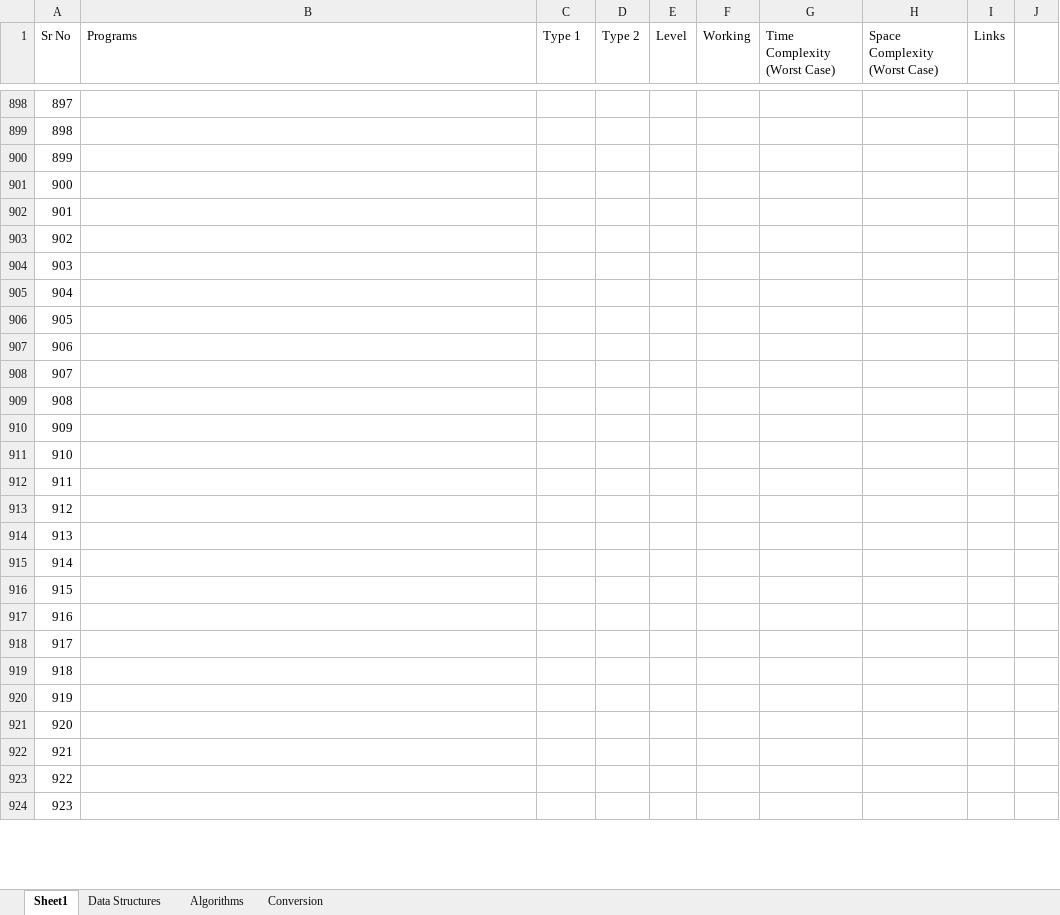
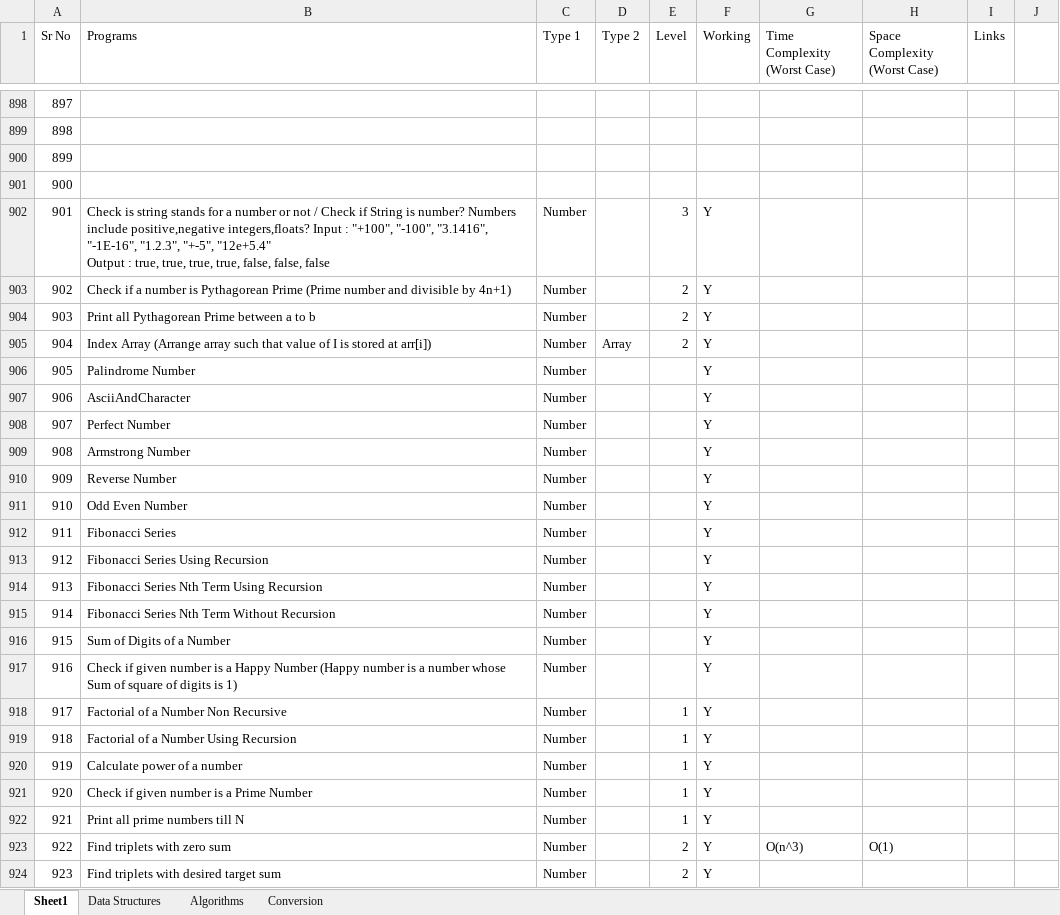
Before and after one commit to Pushkar6891/All_In_One_Java_Maven_Project, an Excel workbook: java_all.xlsx, sheet Sheet1, drawn as a sheet; only a part is shown, gaps mark what is left out; values as stored, in another font and other column widths than the file's, no cell formats; ↵ is a line break in a cell; the diff covers the shown part only; the diff names each change by its address in the sheet, - before the commit and + after, or states it on an @@ line.

Commit message:
updated excel

```diff
--- a/java_all.xlsx (sheet Sheet1)
+++ b/java_all.xlsx (sheet Sheet1)
-B902 (Programs): (empty)
+B902 (Programs): Check is string stands for a number or not / Check if String is number? Numbers include positive,negative integers,floats? Input : "+100", "-100", "3.1416", "-1E-16", "1.2.3", "+-5", "12e+5.4" ↵ Output : true, true, true, true, false, false, false
-C902:C924 (Type 1): (empty)
+C902:C924 (Type 1): Number
-E902 (Level): (empty)
+E902 (Level): 3
-F902:F924 (Working): (empty)
+F902:F924 (Working): Y
-B903 (Programs): (empty)
+B903 (Programs): Check if a number is Pythagorean Prime (Prime number and divisible by 4n+1)
-E903:E905 (Level): (empty)
+E903:E905 (Level): 2
-B904 (Programs): (empty)
+B904 (Programs): Print all Pythagorean Prime between a to b
-B905 (Programs): (empty)
+B905 (Programs): Index Array (Arrange array such that value of I is stored at arr[i])
-D905 (Type 2): (empty)
+D905 (Type 2): Array
-B906 (Programs): (empty)
+B906 (Programs): Palindrome Number
-B907 (Programs): (empty)
+B907 (Programs): AsciiAndCharacter
-B908 (Programs): (empty)
+B908 (Programs): Perfect Number
-B909 (Programs): (empty)
+B909 (Programs): Armstrong Number
-B910 (Programs): (empty)
+B910 (Programs): Reverse Number
-B911 (Programs): (empty)
+B911 (Programs): Odd Even Number
-B912 (Programs): (empty)
+B912 (Programs): Fibonacci Series
-B913 (Programs): (empty)
+B913 (Programs): Fibonacci Series Using Recursion
-B914 (Programs): (empty)
+B914 (Programs): Fibonacci Series Nth Term Using Recursion
-B915 (Programs): (empty)
+B915 (Programs): Fibonacci Series Nth Term Without Recursion
-B916 (Programs): (empty)
+B916 (Programs): Sum of Digits of a Number
-B917 (Programs): (empty)
+B917 (Programs): Check if given number is a Happy Number (Happy number is a number whose Sum of square of digits is 1)
-B918 (Programs): (empty)
+B918 (Programs): Factorial of a Number Non Recursive
-E918:E922 (Level): (empty)
+E918:E922 (Level): 1
-B919 (Programs): (empty)
+B919 (Programs): Factorial of a Number Using Recursion
-B920 (Programs): (empty)
+B920 (Programs): Calculate power of a number
-B921 (Programs): (empty)
+B921 (Programs): Check if given number is a Prime Number
-B922 (Programs): (empty)
+B922 (Programs): Print all prime numbers till N
-B923 (Programs): (empty)
+B923 (Programs): Find triplets with zero sum
-E923:E924 (Level): (empty)
+E923:E924 (Level): 2
-G923 (Time Complexity (Worst Case)): (empty)
+G923 (Time Complexity (Worst Case)): O(n^3)
-H923 (Space Complexity (Worst Case)): (empty)
+H923 (Space Complexity (Worst Case)): O(1)
-B924 (Programs): (empty)
+B924 (Programs): Find triplets with desired target sum
```
Also changed, not shown: 117 edited cells elsewhere in this sheet, cell formats, 58 other files.
